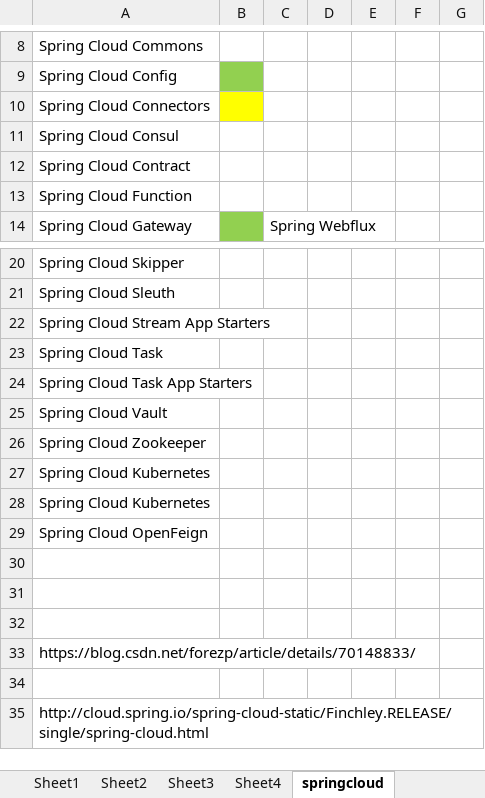
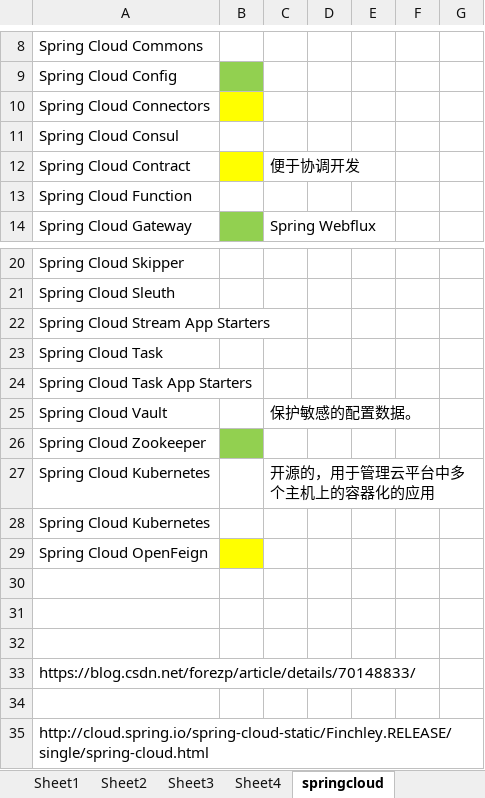
Before and after one commit to pwhpwhst/weapon, an Excel workbook: 2018.3~2018.9/newTech/要打通的技术栈.xlsx, sheet springcloud, drawn as a sheet; only a part is shown, gaps mark what is left out; values as stored, in another font and other column widths than the file's, no borders; the diff names each change by its address in the sheet, - before the commit and + after, or states it on an @@ line.

Commit message:
spring cloud security+spring cloud task

```diff
--- a/2018.3~2018.9/newTech/要打通的技术栈.xlsx (sheet springcloud)
+++ b/2018.3~2018.9/newTech/要打通的技术栈.xlsx (sheet springcloud)
-B12 fill: none
+B12 fill: #FFFF00
-C12: (empty)
+C12: 便于协调开发
-C25: (empty)
+C25: 保护敏感的配置数据。
-B26 fill: none
+B26 fill: #92D050
-C27: (empty)
+C27: 开源的，用于管理云平台中多个主机上的容器化的应用
-B29 fill: none
+B29 fill: #FFFF00
```
Also changed, not shown: 9 other files.
